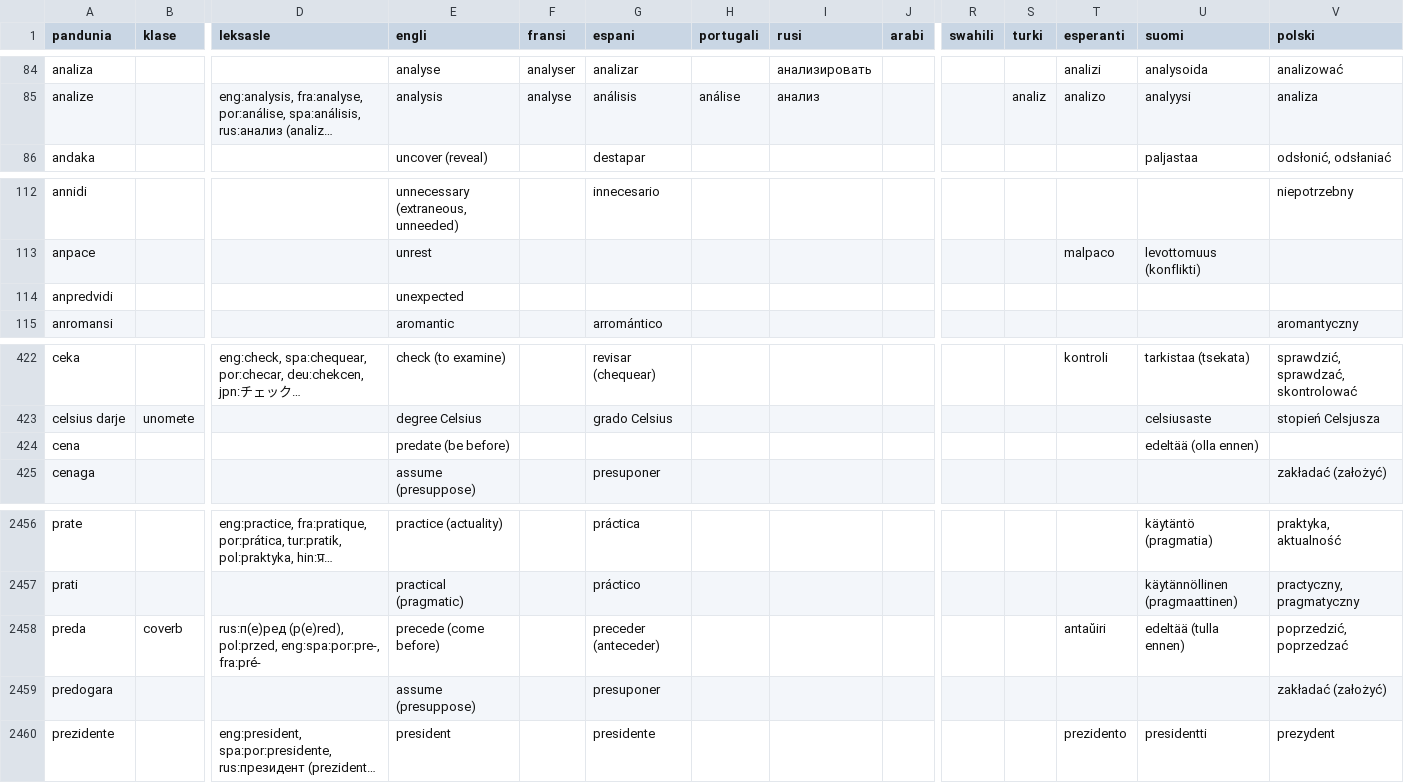
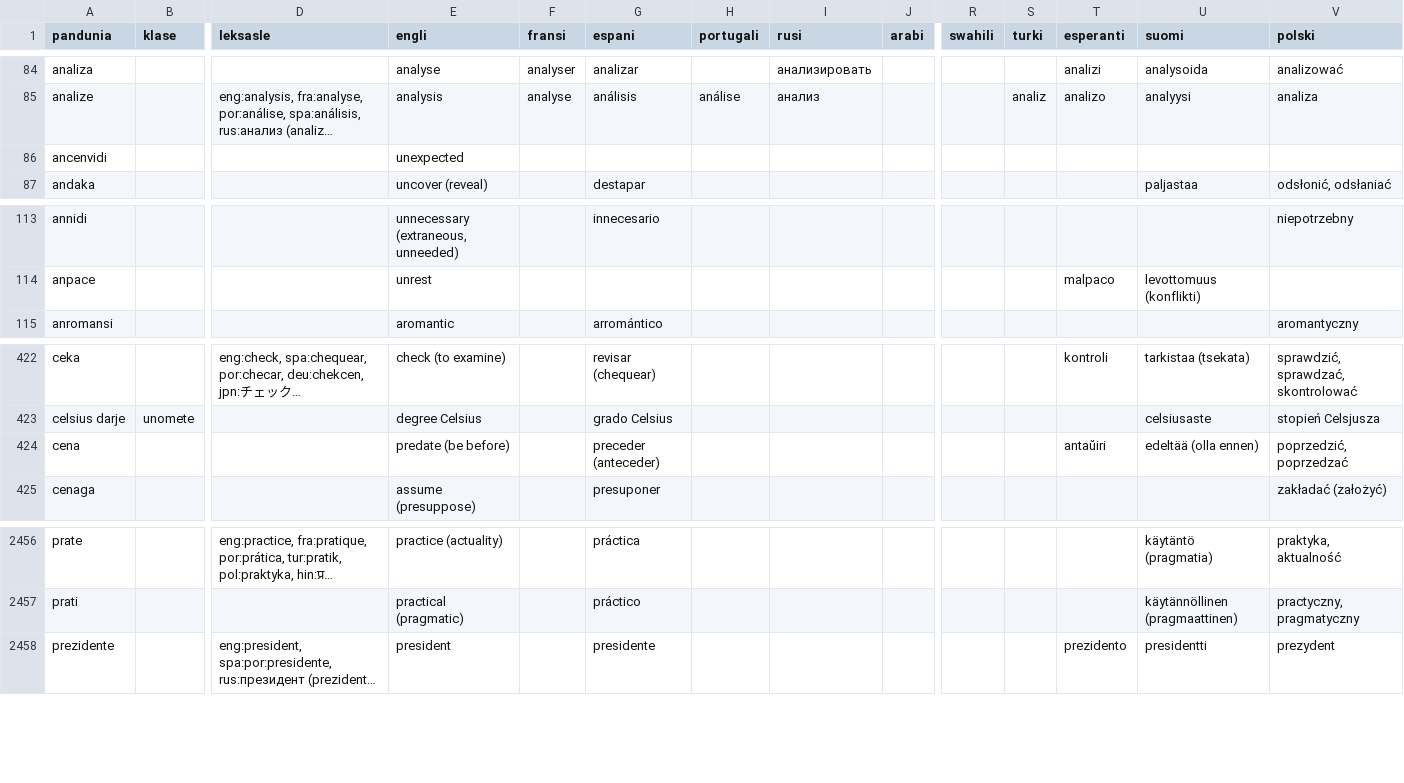
Before and after one commit to barumau/pandunia, a CSV file: pandunia-lekse.csv, drawn as a sheet; only a part is shown, gaps mark what is left out; long unchanged cells end in …; removed rows and columns are numbered as before the commit, all else as after; rows hold the shown columns only; the diff names each change by its address in the sheet, - before the commit and + after, or states it on an @@ line.

Commit message:
anzayisa laxi "pred"

```diff
--- a/pandunia-lekse.csv
+++ b/pandunia-lekse.csv
+row 86: ancenvidi |  |  | unexpected
-row 114: anpredvidi |  |  | unexpected
-G424 (espani): (empty)
+G424 (espani): preceder (anteceder)
-T424 (esperanti): (empty)
+T424 (esperanti): antaŭiri
-V424 (polski): (empty)
+V424 (polski): poprzedzić, poprzedzać
-row 2458: preda | coverb | rus:п(е)ред (p(e)red), pol:przed, eng:spa:por:pre-, fra:pré- | precede (come before) |  | preceder (anteceder) |  |  |  |  |  | antaŭiri | edeltää (tulla ennen) | poprzedzić, poprzedzać
-row 2459: predogara |  |  | assume (presuppose) |  | presuponer |  |  |  |  |  |  |  | zakładać (założyć)
```
